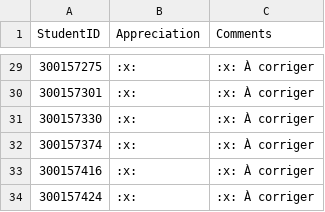
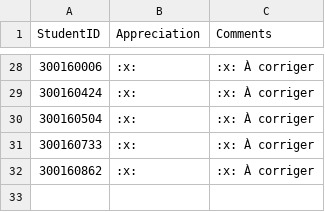
Before and after one commit to CollegeBoreal/INF1083-200-26A-06, a CSV file: 5.RxJS/.scripts/grading/feedback.csv, drawn as a sheet; only a part is shown, gaps mark what is left out; the diff covers the shown part only.

```diff
--- a/5.RxJS/.scripts/grading/feedback.csv
+++ b/5.RxJS/.scripts/grading/feedback.csv
@@ -29,6 +28,5 @@
-"300157275",":x:",":x: À corriger"
-"300157301",":x:",":x: À corriger"
-"300157330",":x:",":x: À corriger"
-"300157374",":x:",":x: À corriger"
-"300157416",":x:",":x: À corriger"
-"300157424",":x:",":x: À corriger"
+"300160006",":x:",":x: À corriger"
+"300160424",":x:",":x: À corriger"
+"300160504",":x:",":x: À corriger"
+"300160733",":x:",":x: À corriger"
+"300160862",":x:",":x: À corriger"
```
Also changed, not shown: 1 removed row and 26 edited cells elsewhere in this file, 6.Animations/.scripts/grading/feedback.csv, 2 other files.
